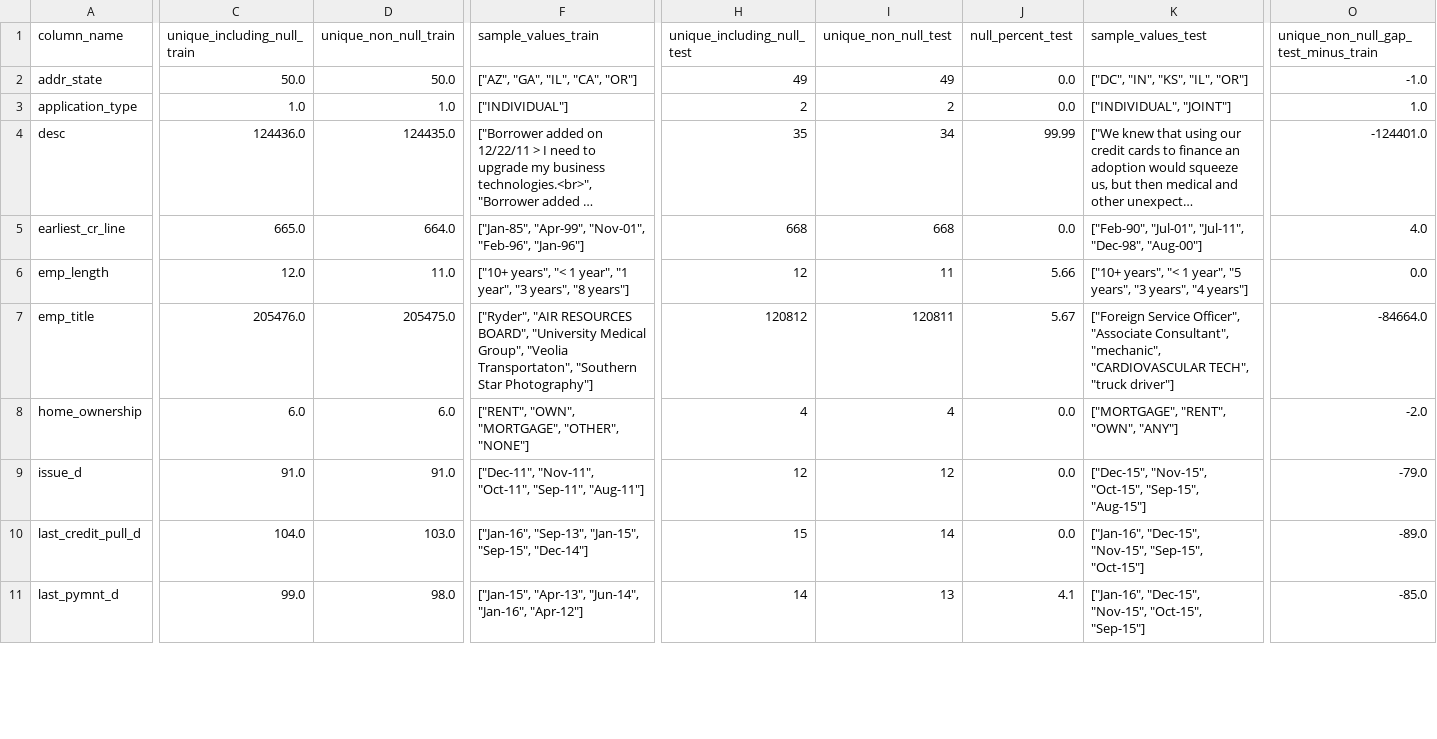
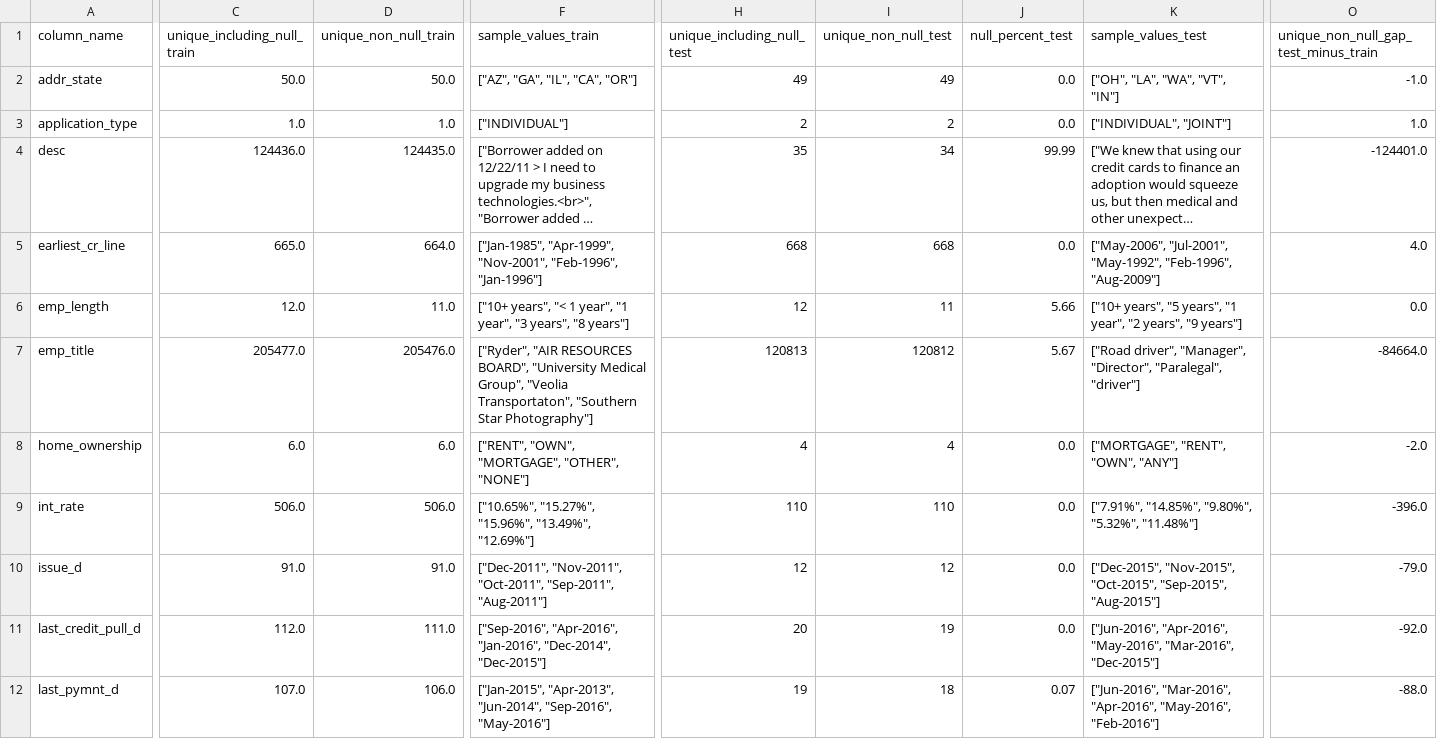
Before and after one commit to Mister-Sippi/loans-at-risk-capturing-default, a CSV file: artifacts/audit/string_alignment_raw_deltas.csv, drawn as a sheet; only a part is shown, gaps mark what is left out; long unchanged cells end in …; addresses are those after the commit; rows hold the shown columns only; the diff covers the shown part only; the diff names each change by its address in the sheet, - before the commit and + after, or states it on an @@ line.

```diff
--- a/artifacts/audit/string_alignment_raw_deltas.csv
+++ b/artifacts/audit/string_alignment_raw_deltas.csv
-K2 (sample_values_test): ["DC", "IN", "KS", "IL", "OR"]
+K2 (sample_values_test): ["OH", "LA", "WA", "VT", "IN"]
-F5 (sample_values_train): ["Jan-85", "Apr-99", "Nov-01", "Feb-96", "Jan-96"]
+F5 (sample_values_train): ["Jan-1985", "Apr-1999", "Nov-2001", "Feb-1996", "Jan-1996"]
-K5 (sample_values_test): ["Feb-90", "Jul-01", "Jul-11", "Dec-98", "Aug-00"]
+K5 (sample_values_test): ["May-2006", "Jul-2001", "May-1992", "Feb-1996", "Aug-2009"]
-K6 (sample_values_test): ["10+ years", "< 1 year", "5 years", "3 years", "4 years"]
+K6 (sample_values_test): ["10+ years", "5 years", "1 year", "2 years", "9 years"]
-C7 (unique_including_null_train): 205476.0
+C7 (unique_including_null_train): 205477.0
-D7 (unique_non_null_train): 205475.0
+D7 (unique_non_null_train): 205476.0
-H7 (unique_including_null_test): 120812
+H7 (unique_including_null_test): 120813
-I7 (unique_non_null_test): 120811
+I7 (unique_non_null_test): 120812
-K7 (sample_values_test): ["Foreign Service Officer", "Associate Consultant", "mechanic", "CARDIOVASCULAR TECH", "truck driver"]
+K7 (sample_values_test): ["Road driver", "Manager", "Director", "Paralegal", "driver"]
+row 9: int_rate | 506.0 | 506.0 | ["10.65%", "15.27%", "15.96%", "13.49%", "12.69%"] | 110 | 110 | 0.0 | ["7.91%", "14.85%", "9.80%", "5.32%", "11.48%"] | -396.0
-F10 (sample_values_train): ["Dec-11", "Nov-11", "Oct-11", "Sep-11", "Aug-11"]
+F10 (sample_values_train): ["Dec-2011", "Nov-2011", "Oct-2011", "Sep-2011", "Aug-2011"]
-K10 (sample_values_test): ["Dec-15", "Nov-15", "Oct-15", "Sep-15", "Aug-15"]
+K10 (sample_values_test): ["Dec-2015", "Nov-2015", "Oct-2015", "Sep-2015", "Aug-2015"]
-C11 (unique_including_null_train): 104.0
+C11 (unique_including_null_train): 112.0
-D11 (unique_non_null_train): 103.0
+D11 (unique_non_null_train): 111.0
-F11 (sample_values_train): ["Jan-16", "Sep-13", "Jan-15", "Sep-15", "Dec-14"]
+F11 (sample_values_train): ["Sep-2016", "Apr-2016", "Jan-2016", "Dec-2014", "Dec-2015"]
-H11 (unique_including_null_test): 15
+H11 (unique_including_null_test): 20
-I11 (unique_non_null_test): 14
+I11 (unique_non_null_test): 19
-K11 (sample_values_test): ["Jan-16", "Dec-15", "Nov-15", "Sep-15", "Oct-15"]
+K11 (sample_values_test): ["Jun-2016", "Apr-2016", "May-2016", "Mar-2016", "Dec-2015"]
-O11: -89.0
+O11: -92.0
-C12 (unique_including_null_train): 99.0
+C12 (unique_including_null_train): 107.0
-D12 (unique_non_null_train): 98.0
+D12 (unique_non_null_train): 106.0
-F12 (sample_values_train): ["Jan-15", "Apr-13", "Jun-14", "Jan-16", "Apr-12"]
+F12 (sample_values_train): ["Jan-2015", "Apr-2013", "Jun-2014", "Sep-2016", "May-2016"]
-H12 (unique_including_null_test): 14
+H12 (unique_including_null_test): 19
-I12 (unique_non_null_test): 13
+I12 (unique_non_null_test): 18
-J12 (null_percent_test): 4.1
+J12 (null_percent_test): 0.07
-K12 (sample_values_test): ["Jan-16", "Dec-15", "Nov-15", "Oct-15", "Sep-15"]
+K12 (sample_values_test): ["Jun-2016", "Mar-2016", "Apr-2016", "May-2016", "Feb-2016"]
-O12: -85.0
+O12: -88.0
```
Also changed, not shown: 1 added row and 30 edited cells elsewhere in this file, artifacts/audit/appendix_A_raw_feature_universe.csv, artifacts/audit/string_alignment_clean_deltas.csv, 29 other files.
